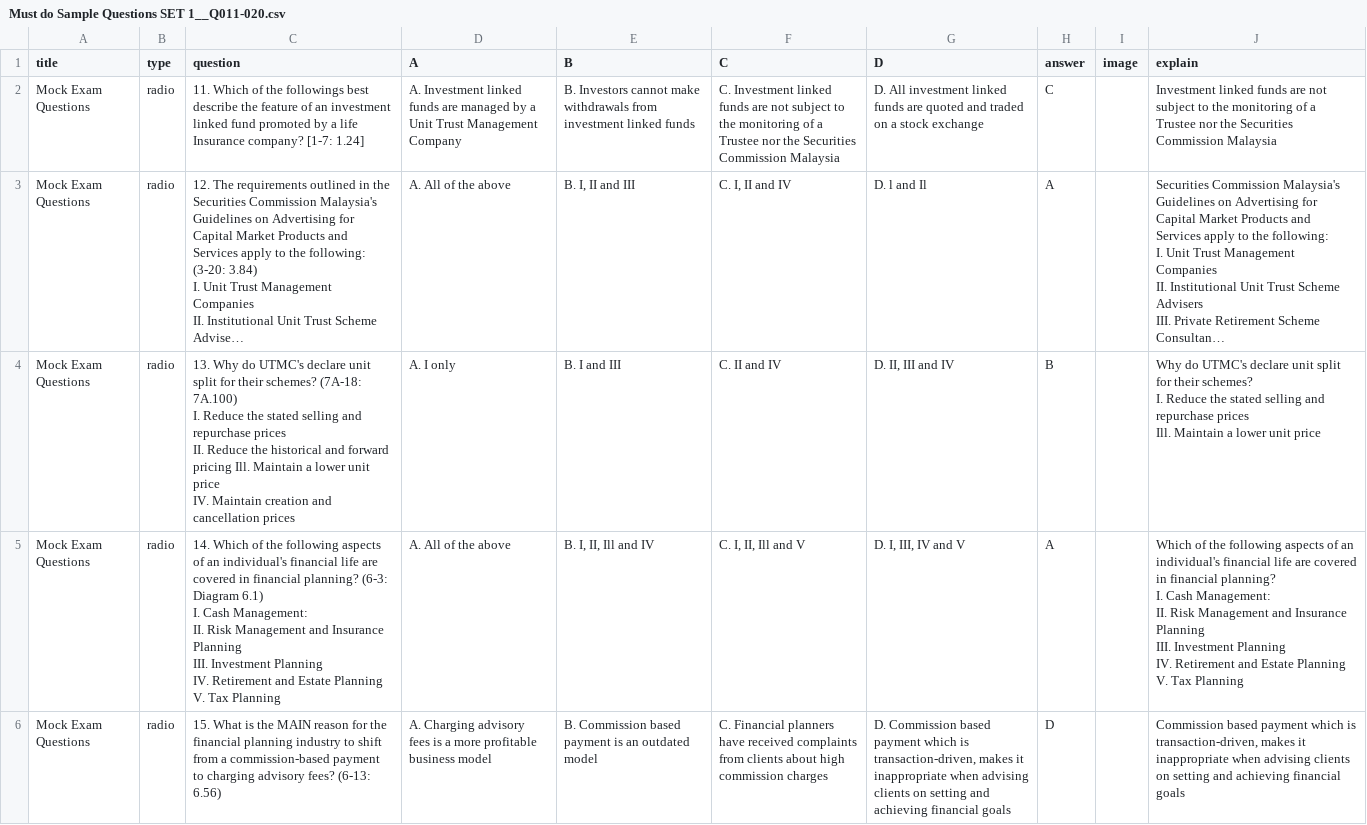
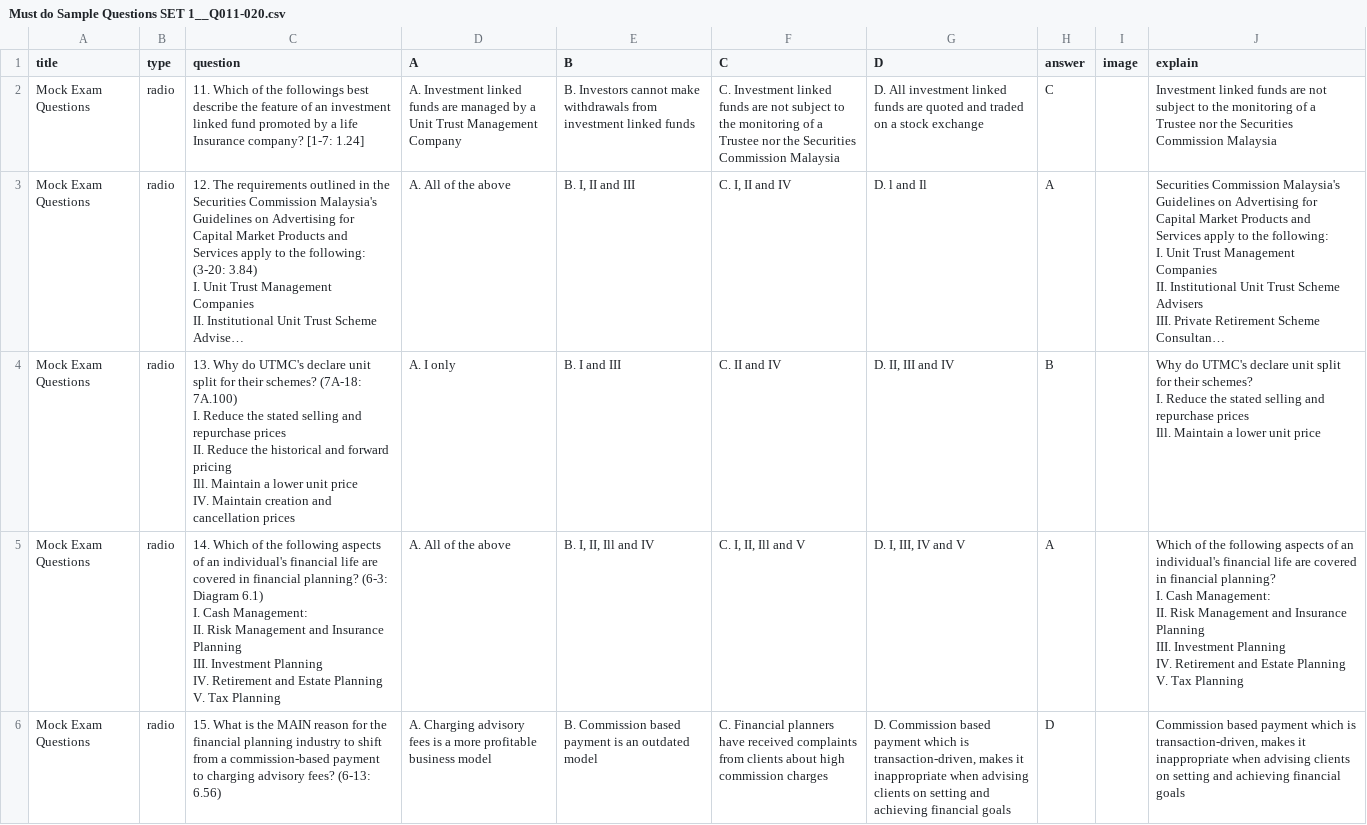
Before and after one commit to nobody0619/UTC, a CSV file: Must do Sample Questions SET 1__Q011-020.csv, drawn as a sheet; only a part is shown; long unchanged cells end in …; the diff names each change by its address in the sheet, - before the commit and + after, or states it on an @@ line.

```diff
--- a/Must do Sample Questions SET 1__Q011-020.csv
+++ b/Must do Sample Questions SET 1__Q011-020.csv
-C4 (question): …cancellation prices
+C4 (question): …cancellation prices
```
Also changed, not shown: Chapters.csv, Must do Sample Questions SET 1__Q001-010.csv, 1 other file.
